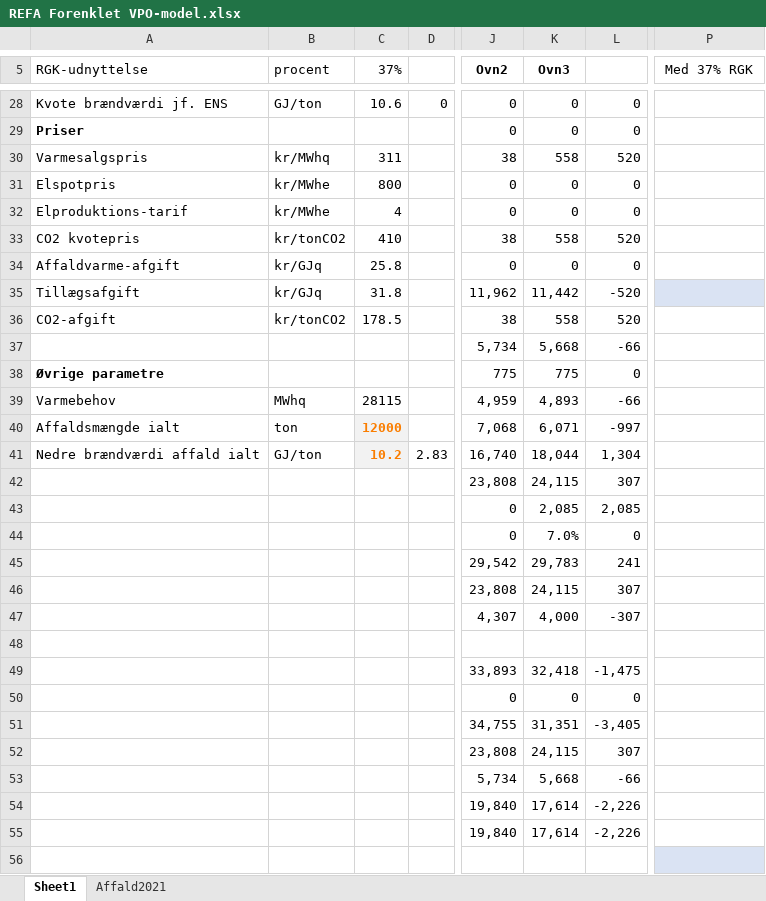
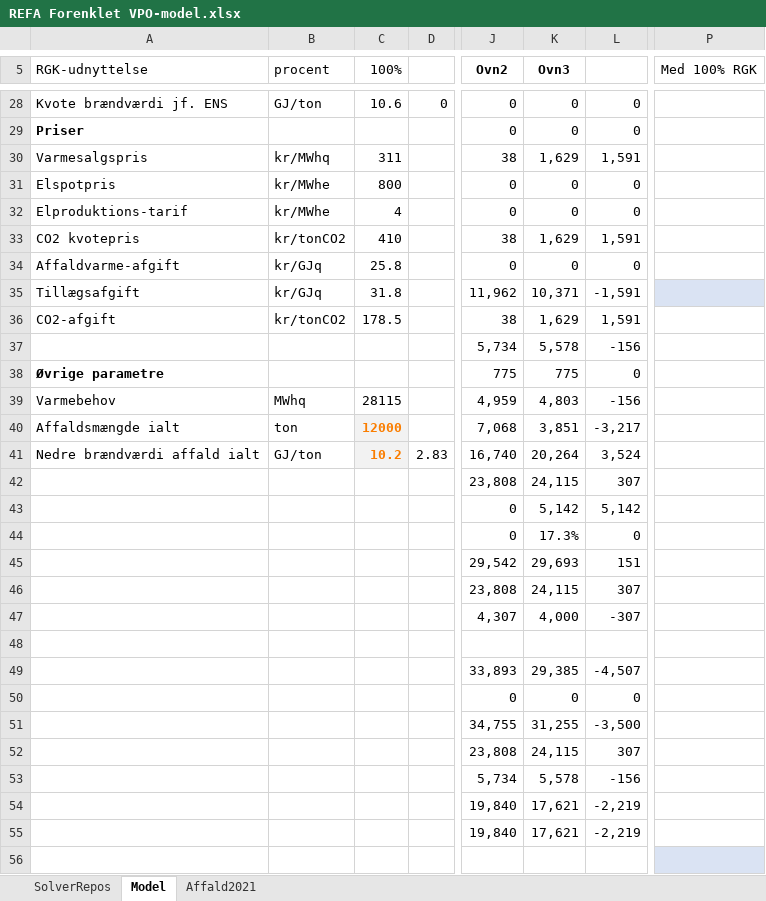
Before and after one commit to AddedValues/REFA_Affald, an Excel workbook: REFA Forenklet VPO-model.xlsx, sheet Model, drawn as a sheet; only a part is shown, gaps mark what is left out; values as stored, in another font and other column widths than the file's, no borders; charts and pictures not drawn; the diff covers the shown part only; the diff names each change by its address in the sheet, - before the commit and + after, or states it on an @@ line.

Commit message:
Udbygning af forenklet model

```diff
--- a/REFA Forenklet VPO-model.xlsx (sheet Model)
+++ b/REFA Forenklet VPO-model.xlsx (sheet Model)
-sheet tab: Sheet1
+sheet tab: Model
+sheet tab: SolverRepos
-C5: 37%
+C5: 100%
-P5: Med 37% RGK
+P5: Med 100% RGK
-K30 (Ovn3): 558
+K30 (Ovn3): 1,629
-L30: 520
+L30: 1,591
-K33 (Ovn3): 558
+K33 (Ovn3): 1,629
-L33: 520
+L33: 1,591
-K35 (Ovn3): 11,442
+K35 (Ovn3): 10,371
-L35: -520
+L35: -1,591
-K36 (Ovn3): 558
+K36 (Ovn3): 1,629
-L36: 520
+L36: 1,591
-K37 (Ovn3): 5,668
+K37 (Ovn3): 5,578
-L37: -66
+L37: -156
-K39 (Ovn3): 4,893
+K39 (Ovn3): 4,803
-L39: -66
+L39: -156
-K40 (Ovn3): 6,071
+K40 (Ovn3): 3,851
-L40: -997
+L40: -3,217
-K41 (Ovn3): 18,044
+K41 (Ovn3): 20,264
-L41: 1,304
+L41: 3,524
-K43 (Ovn3): 2,085
+K43 (Ovn3): 5,142
-L43: 2,085
+L43: 5,142
-K44 (Ovn3): 7.0%
+K44 (Ovn3): 17.3%
-K45 (Ovn3): 29,783
+K45 (Ovn3): 29,693
-L45: 241
+L45: 151
-K49 (Ovn3): 32,418
+K49 (Ovn3): 29,385
-L49: -1,475
+L49: -4,507
-K51 (Ovn3): 31,351
+K51 (Ovn3): 31,255
-L51: -3,405
+L51: -3,500
-K53 (Ovn3): 5,668
+K53 (Ovn3): 5,578
-L53: -66
+L53: -156
-K54:K55 (Ovn3): 17,614
+K54:K55 (Ovn3): 17,621
-L54:L55: -2,226
+L54:L55: -2,219
```
Also changed, not shown: 46 edited cells, cell formats and merged cells elsewhere in this sheet, charts or pictures.
